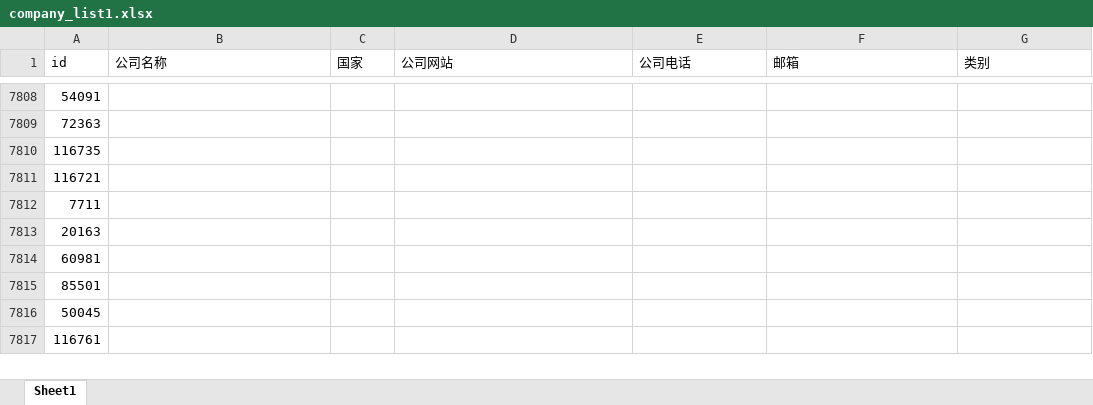
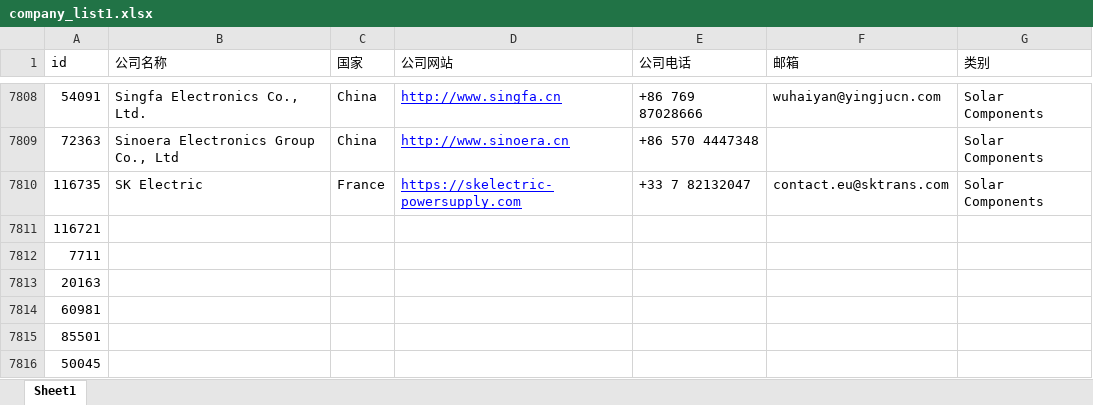
Before and after one commit to actors315/enfsolar.spider, an Excel workbook: doc/company_list1.xlsx, sheet Sheet1, drawn as a sheet; only a part is shown, gaps mark what is left out; the shorter side is filled out with more unchanged rows; values as stored, in another font and other column widths than the file's, no borders; the diff covers the shown part only; the diff names each change by its address in the sheet, - before the commit and + after, or states it on an @@ line.

```diff
--- a/doc/company_list1.xlsx (sheet Sheet1)
+++ b/doc/company_list1.xlsx (sheet Sheet1)
-B7808 (公司名称): (empty)
+B7808 (公司名称): Singfa Electronics Co., Ltd.
-C7808:C7809 (国家): (empty)
+C7808:C7809 (国家): China
-D7808 (公司网站): (empty)
+D7808 (公司网站): http://www.singfa.cn
-E7808 (公司电话): (empty)
+E7808 (公司电话): +86 769 87028666
-F7808 (邮箱): (empty)
+F7808 (邮箱): wuhaiyan@yingjucn.com
-G7808:G7810 (类别): (empty)
+G7808:G7810 (类别): Solar Components
-B7809 (公司名称): (empty)
+B7809 (公司名称): Sinoera Electronics Group Co., Ltd
-D7809 (公司网站): (empty)
+D7809 (公司网站): http://www.sinoera.cn
-E7809 (公司电话): (empty)
+E7809 (公司电话): +86 570 4447348
-B7810 (公司名称): (empty)
+B7810 (公司名称): SK Electric
-C7810 (国家): (empty)
+C7810 (国家): France
-D7810 (公司网站): (empty)
+D7810 (公司网站): https://skelectric-powersupply.com
-E7810 (公司电话): (empty)
+E7810 (公司电话): +33 7 82132047
-F7810 (邮箱): (empty)
+F7810 (邮箱): contact.eu@sktrans.com
```
Also changed, not shown: 41 edited cells elsewhere in this sheet, doc/company_list2.xlsx, 2 other files.
